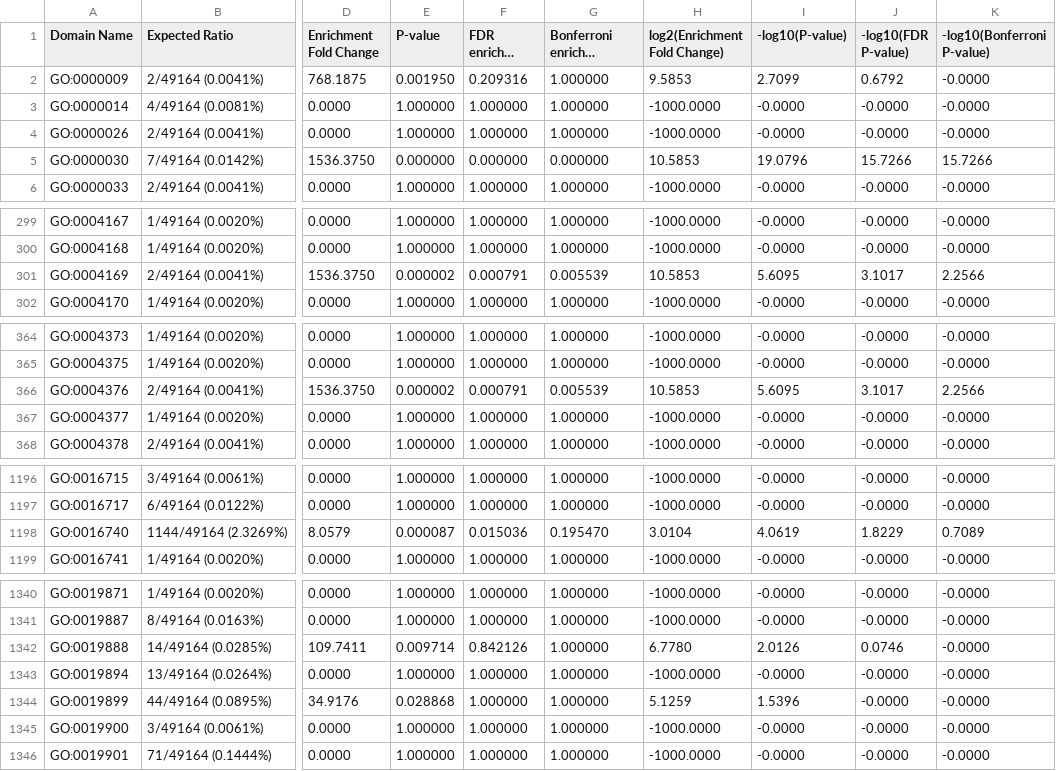
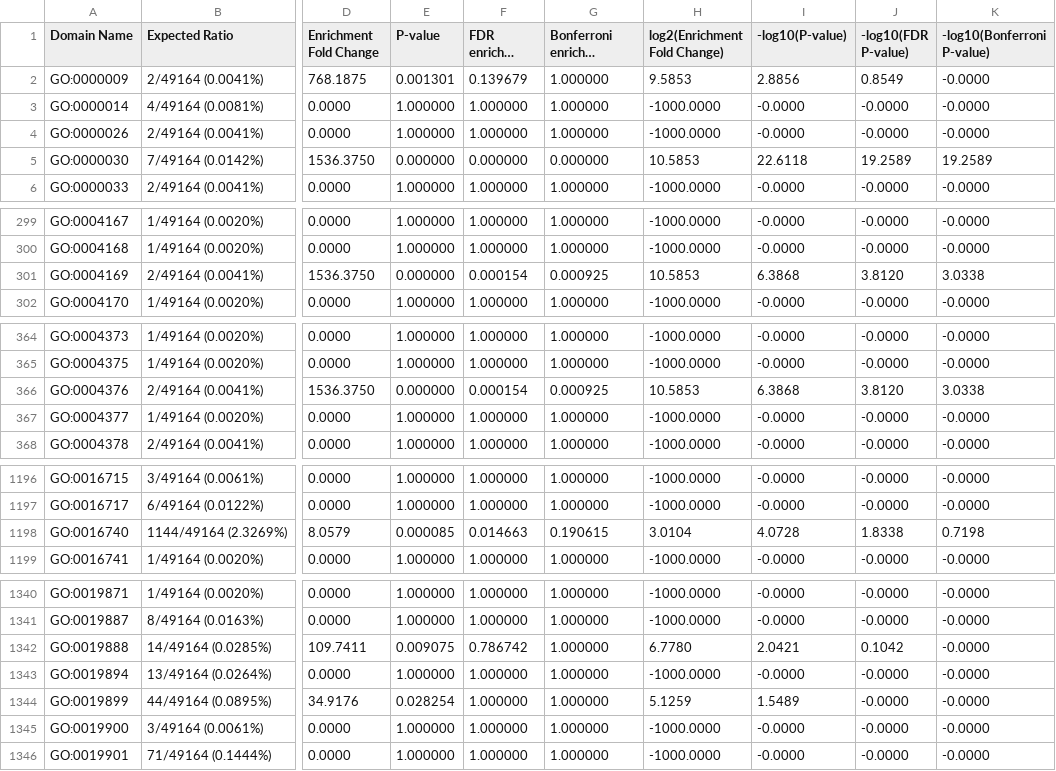
Before and after one commit to c54104719/WGLA-Worm-Gene-List-Analyzer, a CSV file: HW2GO_term/GO_Term_enrichment_result_F.csv, drawn as a sheet; only a part is shown, gaps mark what is left out; long unchanged cells end in …; the diff covers the shown part only; the diff names each change by its address in the sheet, - before the commit and + after, or states it on an @@ line.

```diff
--- a/HW2GO_term/GO_Term_enrichment_result_F.csv
+++ b/HW2GO_term/GO_Term_enrichment_result_F.csv
-E2 (P-value): 0.001950
+E2 (P-value): 0.001301
-F2 (FDR enriched P-value): 0.209316
+F2 (FDR enriched P-value): 0.139679
-I2 (-log10(P-value)): 2.7099
+I2 (-log10(P-value)): 2.8856
-J2 (-log10(FDR P-value)): 0.6792
+J2 (-log10(FDR P-value)): 0.8549
-I5 (-log10(P-value)): 19.0796
+I5 (-log10(P-value)): 22.6118
-J5 (-log10(FDR P-value)): 15.7266
+J5 (-log10(FDR P-value)): 19.2589
-K5 (-log10(Bonferroni P-value)): 15.7266
+K5 (-log10(Bonferroni P-value)): 19.2589
-E301 (P-value): 0.000002
+E301 (P-value): 0.000000
-F301 (FDR enriched P-value): 0.000791
+F301 (FDR enriched P-value): 0.000154
-G301 (Bonferroni enriched P-value): 0.005539
+G301 (Bonferroni enriched P-value): 0.000925
-I301 (-log10(P-value)): 5.6095
+I301 (-log10(P-value)): 6.3868
-J301 (-log10(FDR P-value)): 3.1017
+J301 (-log10(FDR P-value)): 3.8120
-K301 (-log10(Bonferroni P-value)): 2.2566
+K301 (-log10(Bonferroni P-value)): 3.0338
-E366 (P-value): 0.000002
+E366 (P-value): 0.000000
-F366 (FDR enriched P-value): 0.000791
+F366 (FDR enriched P-value): 0.000154
-G366 (Bonferroni enriched P-value): 0.005539
+G366 (Bonferroni enriched P-value): 0.000925
-I366 (-log10(P-value)): 5.6095
+I366 (-log10(P-value)): 6.3868
-J366 (-log10(FDR P-value)): 3.1017
+J366 (-log10(FDR P-value)): 3.8120
-K366 (-log10(Bonferroni P-value)): 2.2566
+K366 (-log10(Bonferroni P-value)): 3.0338
-E1198 (P-value): 0.000087
+E1198 (P-value): 0.000085
-F1198 (FDR enriched P-value): 0.015036
+F1198 (FDR enriched P-value): 0.014663
-G1198 (Bonferroni enriched P-value): 0.195470
+G1198 (Bonferroni enriched P-value): 0.190615
-I1198 (-log10(P-value)): 4.0619
+I1198 (-log10(P-value)): 4.0728
-J1198 (-log10(FDR P-value)): 1.8229
+J1198 (-log10(FDR P-value)): 1.8338
-K1198 (-log10(Bonferroni P-value)): 0.7089
+K1198 (-log10(Bonferroni P-value)): 0.7198
-E1342 (P-value): 0.009714
+E1342 (P-value): 0.009075
-F1342 (FDR enriched P-value): 0.842126
+F1342 (FDR enriched P-value): 0.786742
-I1342 (-log10(P-value)): 2.0126
+I1342 (-log10(P-value)): 2.0421
-J1342 (-log10(FDR P-value)): 0.0746
+J1342 (-log10(FDR P-value)): 0.1042
-E1344 (P-value): 0.028868
+E1344 (P-value): 0.028254
-I1344 (-log10(P-value)): 1.5396
+I1344 (-log10(P-value)): 1.5489
```
Also changed, not shown: 119 edited cells elsewhere in this file, HW2GO_term/GO_Term_enrichment_result_C.csv, HW2GO_term/GO_Term_enrichment_result_P.csv, 1 other file.
